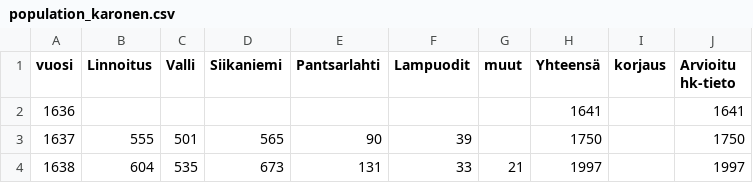
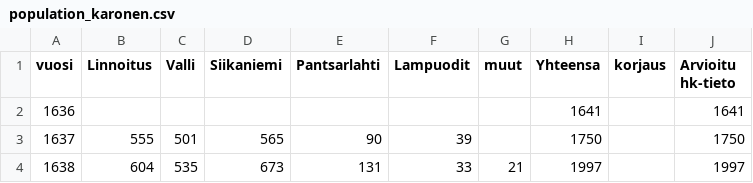
Before and after one commit to AnttiHaerkoenen/vyborg_historical_town_atlas, a CSV file: data/population_karonen.csv, drawn as a sheet; only a part is shown.

```diff
--- a/data/population_karonen.csv
+++ b/data/population_karonen.csv
@@ -1,2 +1,2 @@
-vuosi,Linnoitus,Valli,Siikaniemi,Pantsarlahti,Lampuodit,muut,Yhteensä,korjaus,Arvioitu hk-tieto
+vuosi,Linnoitus,Valli,Siikaniemi,Pantsarlahti,Lampuodit,muut,Yhteensa,korjaus,Arvioitu hk-tieto
 1636,,,,,, ,1641,,1641
```
Also changed, not shown: 3 other files.
